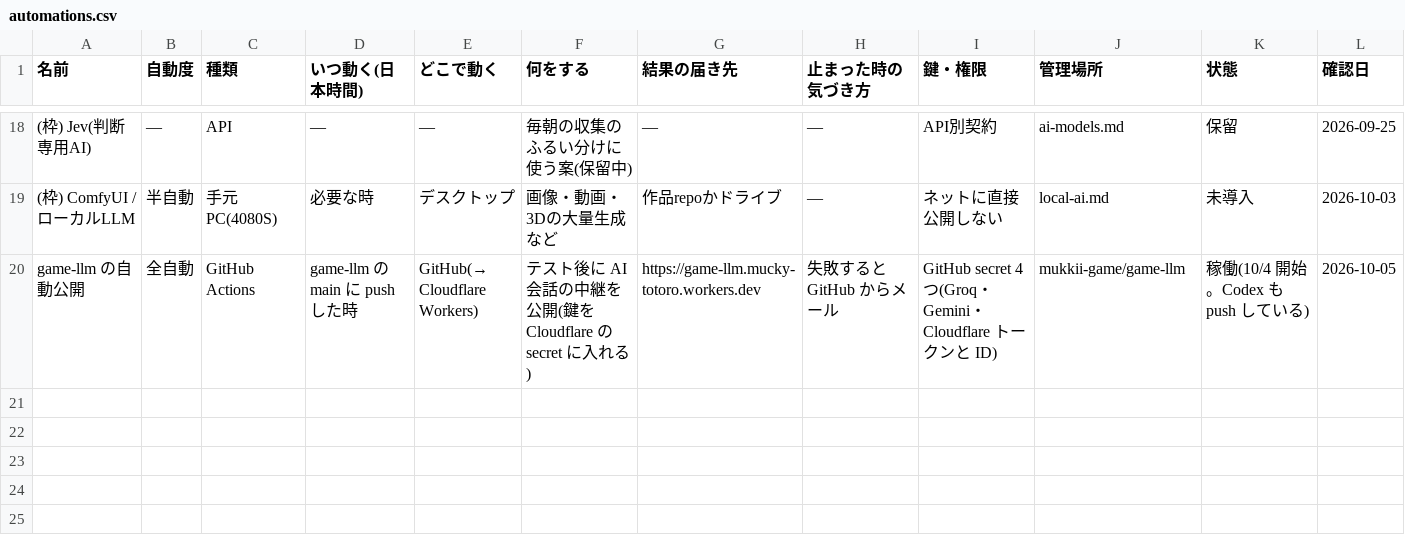
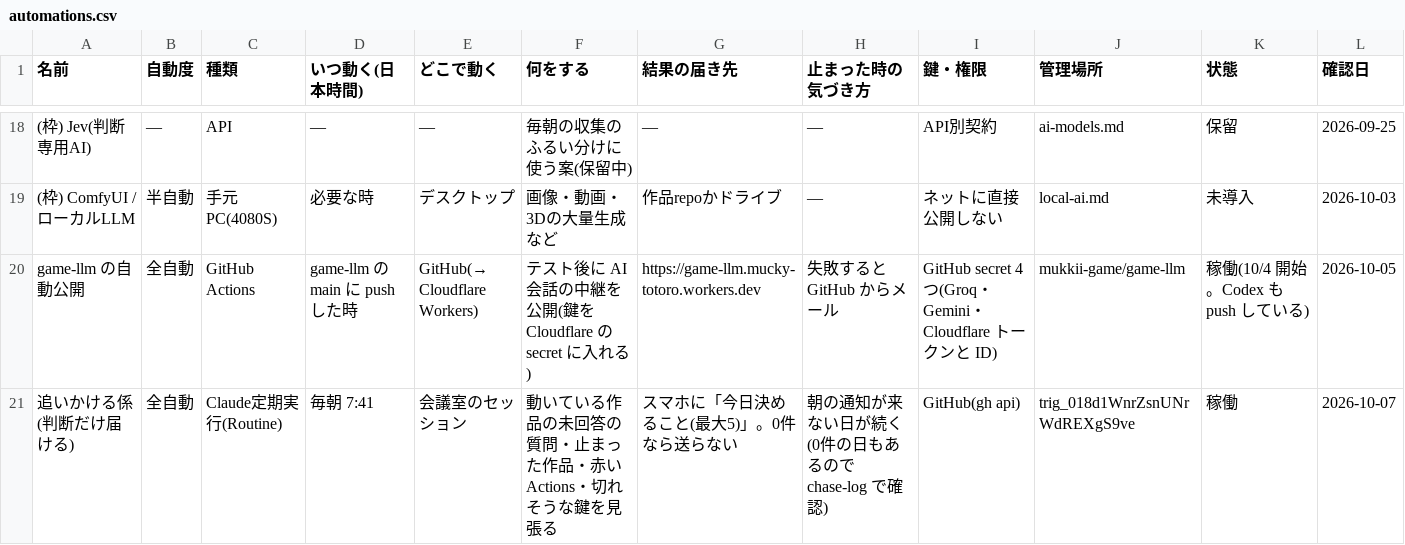
Before and after one commit to mukkii-game/Perfect_Dev_Environment, a CSV file: knowledge/tables/automations.csv, drawn as a sheet; only a part is shown, gaps mark what is left out; the diff names each change by its address in the sheet, - before the commit and + after, or states it on an @@ line.

```diff
--- a/knowledge/tables/automations.csv
+++ b/knowledge/tables/automations.csv
+row 21: 追いかける係(判断だけ届ける) | 全自動 | Claude定期実行(Routine) | 毎朝 7:41 | 会議室のセッション | 動いている作品の未回答の質問・止まった作品・赤いActions・切れそうな鍵を見張る | スマホに「今日決めること(最大5)」。0件なら送らない | 朝の通知が来ない日が続く(0件の日もあるので chase-log で確認) | GitHub(gh api) | trig_018d1WnrZsnUNrWdREXgS9ve | 稼働 | 2026-10-07
```
Also changed, not shown: 1 other file.
